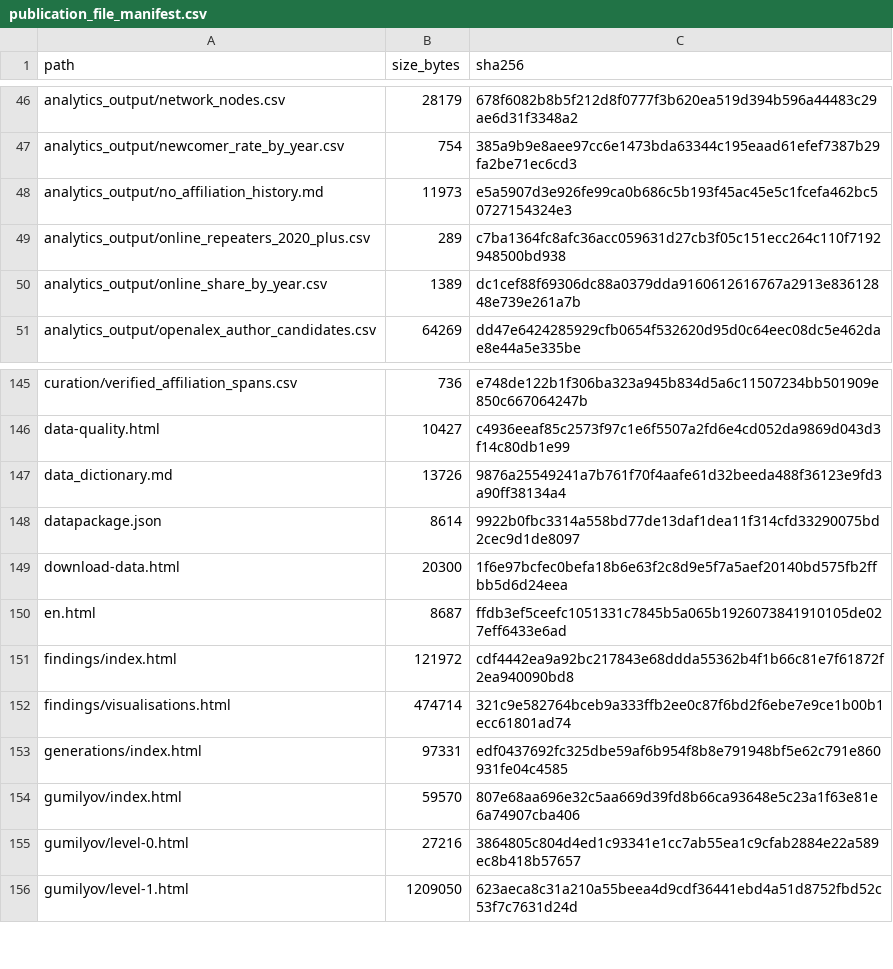
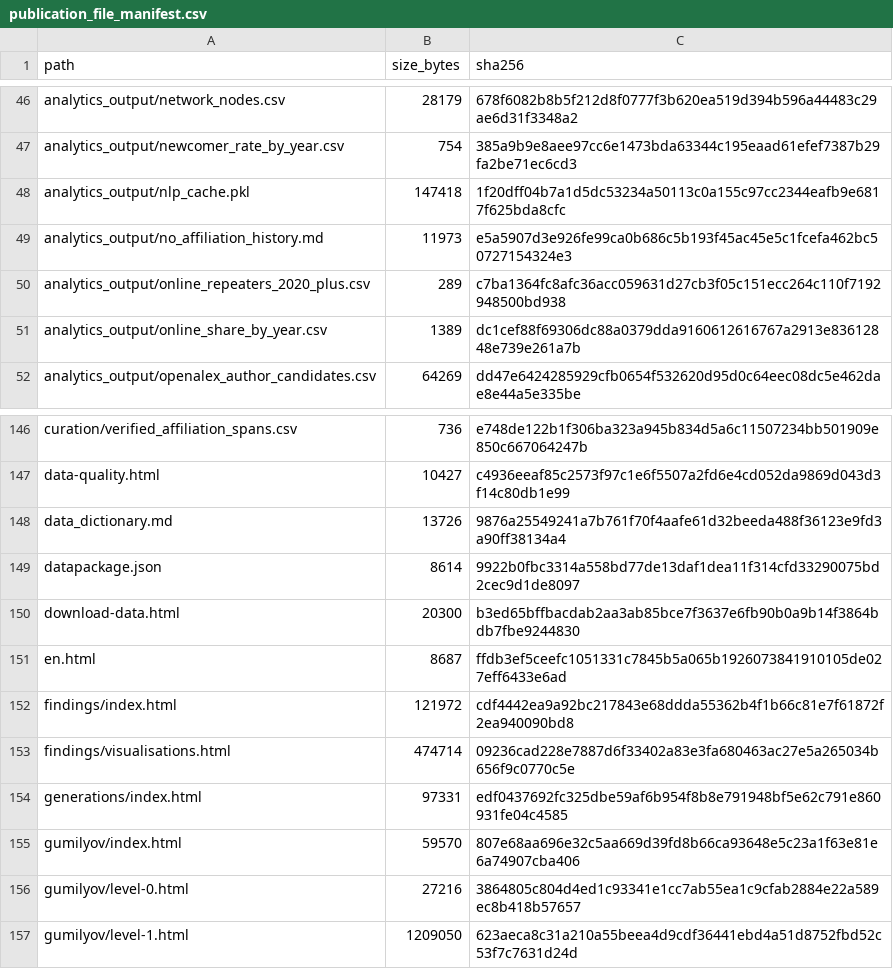
Before and after one commit to gasyoun/IndologyScholars, a CSV file: analytics_output/publication_file_manifest.csv, drawn as a sheet; only a part is shown, gaps mark what is left out.

```diff
--- a/analytics_output/publication_file_manifest.csv
+++ b/analytics_output/publication_file_manifest.csv
@@ -47,2 +47,3 @@ analytics_output/network_nodes.csv,28179,678f6082b8b5f212d8f0777f3b620ea519d394b
 analytics_output/newcomer_rate_by_year.csv,754,385a9b9e8aee97cc6e1473bda63344c195eaad61efef7387b29fa2be71ec6cd3
+analytics_output/nlp_cache.pkl,147418,1f20dff04b7a1d5dc53234a50113c0a155c97cc2344eafb9e6817f625bda8cfc
 analytics_output/no_affiliation_history.md,11973,e5a5907d3e926fe99ca0b686c5b193f45ac45e5c1fcefa462bc50727154324e3
@@ -148,6 +149,6 @@ data_dictionary.md,13726,9876a25549241a7b761f70f4aafe61d32beeda488f36123e9fd3a90
 datapackage.json,8614,9922b0fbc3314a558bd77de13daf1dea11f314cfd33290075bd2cec9d1de8097
-download-data.html,20300,1f6e97bcfec0befa18b6e63f2c8d9e5f7a5aef20140bd575fb2ffbb5d6d24eea
+download-data.html,20300,b3ed65bffbacdab2aa3ab85bce7f3637e6fb90b0a9b14f3864bdb7fbe9244830
 en.html,8687,ffdb3ef5ceefc1051331c7845b5a065b1926073841910105de027eff6433e6ad
 findings/index.html,121972,cdf4442ea9a92bc217843e68ddda55362b4f1b66c81e7f61872f2ea940090bd8
-findings/visualisations.html,474714,321c9e582764bceb9a333ffb2ee0c87f6bd2f6ebe7e9ce1b00b1ecc61801ad74
+findings/visualisations.html,474714,09236cad228e7887d6f33402a83e3fa680463ac27e5a265034b656f9c0770c5e
 generations/index.html,97331,edf0437692fc325dbe59af6b954f8b8e791948bf5e62c791e860931fe04c4585
```
Also changed, not shown: 4 other files.
